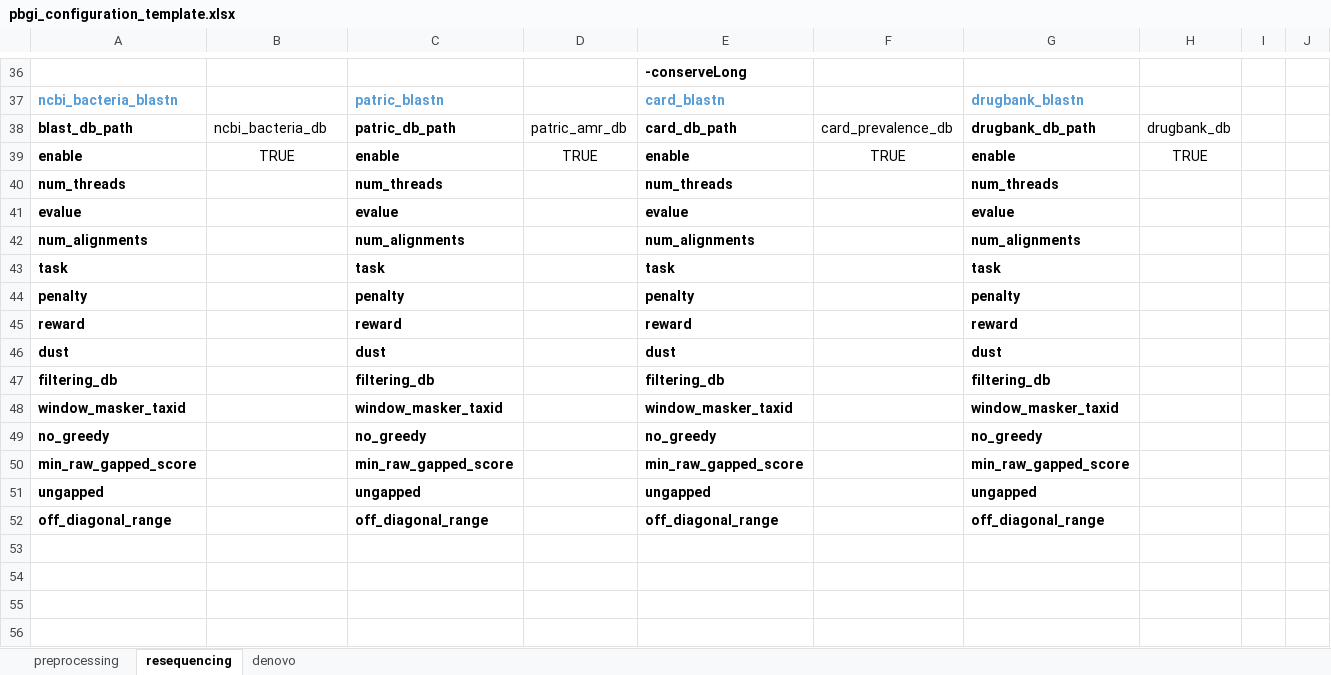
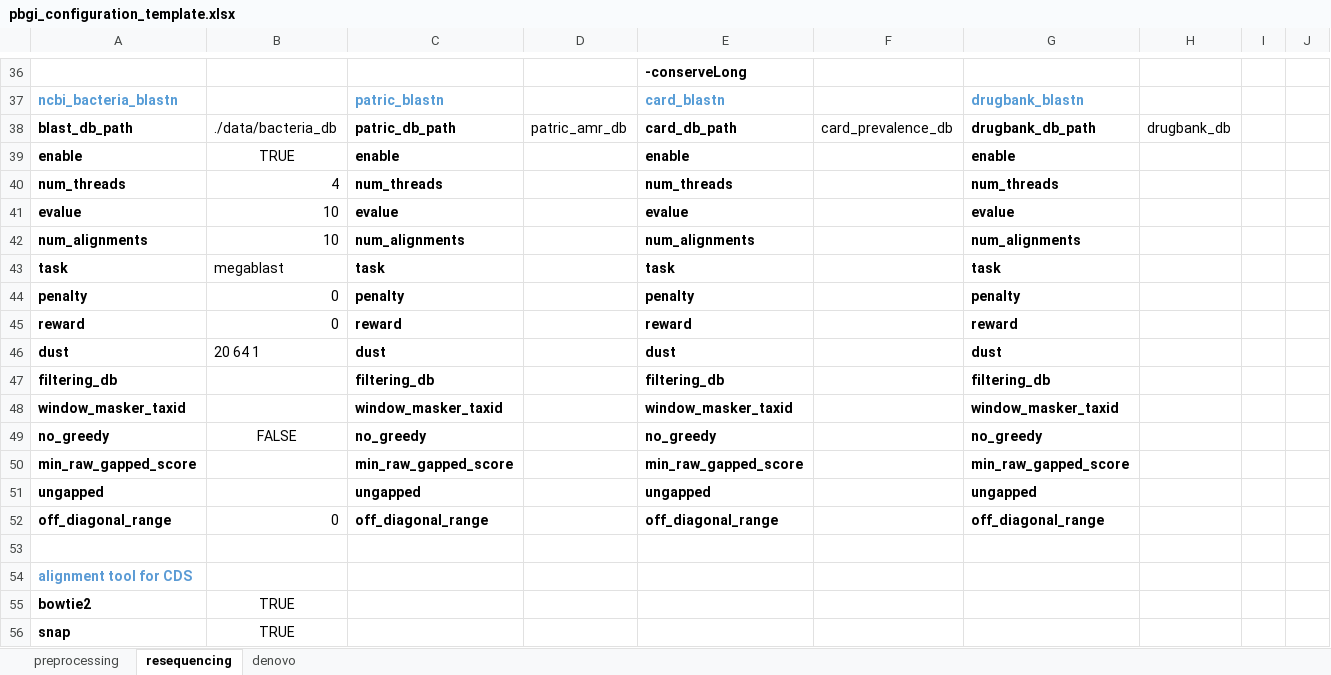
Before and after one commit to lyotvincent/PBGI, an Excel workbook: pbgi_configuration_template.xlsx, sheet resequencing, drawn as a sheet; only a part is shown, gaps mark what is left out; values as stored, in another font and other column widths than the file's, no borders; the diff covers the shown part only; the diff names each change by its address in the sheet, - before the commit and + after, or states it on an @@ line.

```diff
--- a/pbgi_configuration_template.xlsx (sheet resequencing)
+++ b/pbgi_configuration_template.xlsx (sheet resequencing)
-B38: ncbi_bacteria_db
+B38: ./data/bacteria_db
-D39: TRUE
+D39: (empty)
-F39: TRUE
+F39: (empty)
-H39: TRUE
+H39: (empty)
-B40: (empty)
+B40: 4
-B41:B42: (empty)
+B41:B42: 10
-B43: (empty)
+B43: megablast
-B44:B45: (empty)
+B44:B45: 0
-B46: (empty)
+B46: 20 64 1
-B49: (empty)
+B49: FALSE
-B52: (empty)
+B52: 0
+row 53: (empty)
+row 54: alignment tool for CDS
+row 55: bowtie2 | TRUE
+row 56: snap | TRUE
```
Also changed, not shown: 42 edited cells and cell formats elsewhere in this sheet, sheet preprocessing, sheet denovo, 3 other files.
